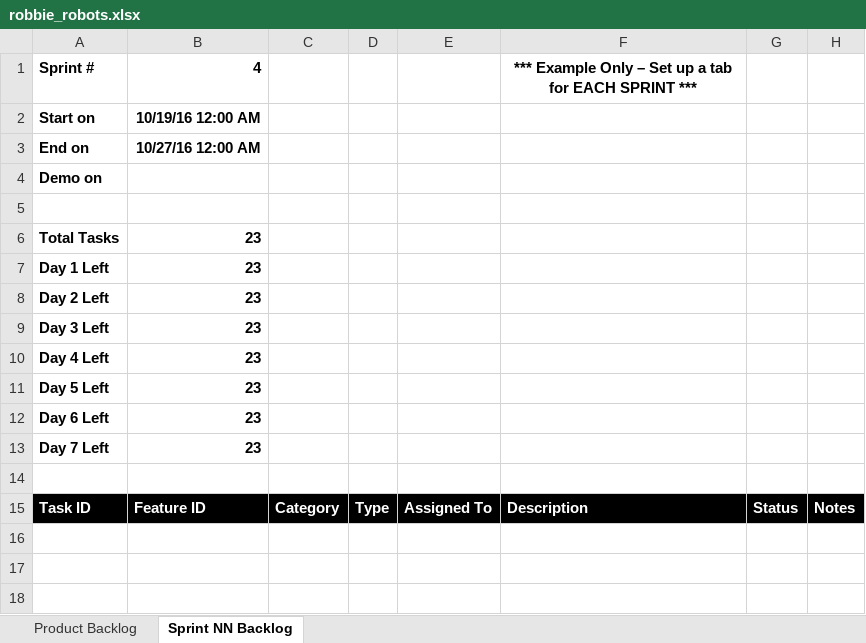
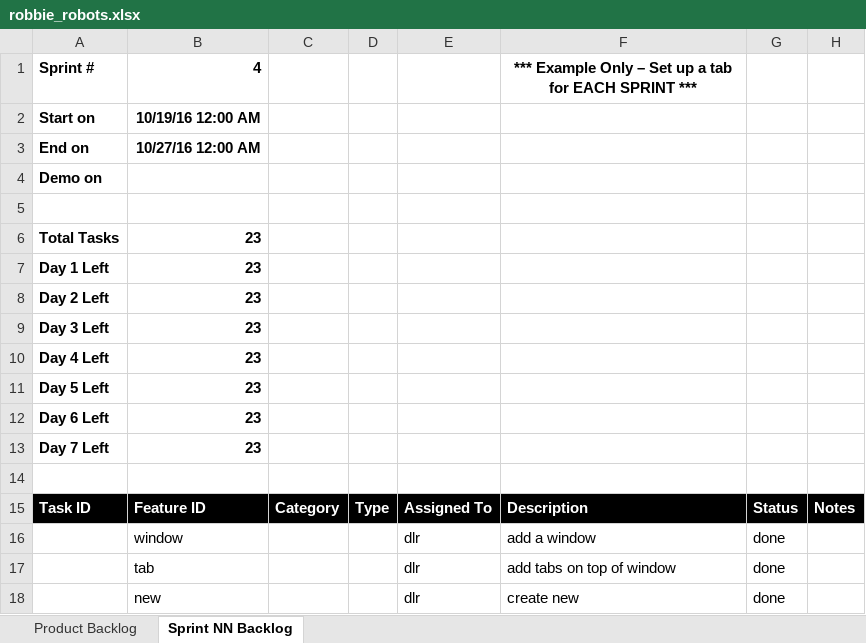
Before and after one commit to drod0303/HW-5, an Excel workbook: Sprint 5/robbie_robots.xlsx, sheet Sprint NN Backlog, drawn as a sheet; values as stored, in another font and other column widths than the file's, no borders; charts and pictures not drawn; the diff names each change by its address in the sheet, - before the commit and + after, or states it on an @@ line.

Commit message:
final commit for sprint 5

```diff
--- a/Sprint 5/robbie_robots.xlsx (sheet Sprint NN Backlog)
+++ b/Sprint 5/robbie_robots.xlsx (sheet Sprint NN Backlog)
+row 16:  | window |  |  | dlr | add a window | done
+row 17:  | tab |  |  | dlr | add tabs on top of window | done
+row 18:  | new |  |  | dlr | create new | done
```
Also changed, not shown: sheet Product Backlog, charts or pictures, 1 other file.
